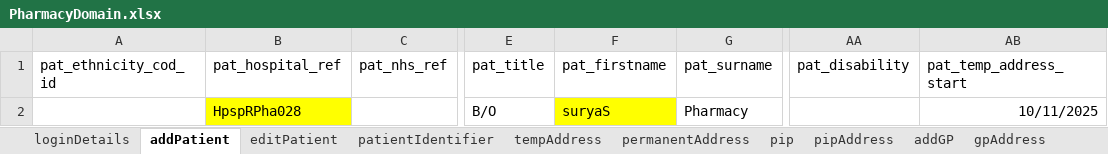
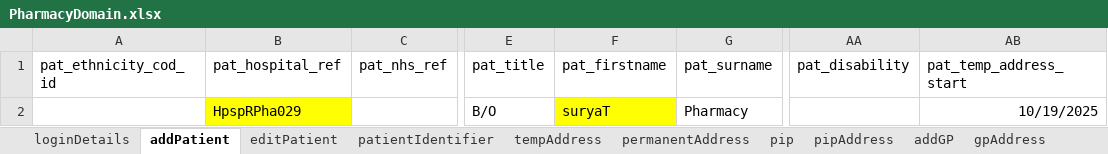
Before and after one commit to manojvyavahare27/ReleaseC4Automation, an Excel workbook: ExcelFiles/PharmacyDomain.xlsx, sheet addPatient, drawn as a sheet; only a part is shown, gaps mark what is left out; values as stored, in another font and other column widths than the file's, no borders; the diff names each change by its address in the sheet, - before the commit and + after, or states it on an @@ line.

```diff
--- a/ExcelFiles/PharmacyDomain.xlsx (sheet addPatient)
+++ b/ExcelFiles/PharmacyDomain.xlsx (sheet addPatient)
-B2 (pat_hospital_ref): HpspRPha028
+B2 (pat_hospital_ref): HpspRPha029
-F2 (pat_firstname): suryaS
+F2 (pat_firstname): suryaT
-AB2 (pat_temp_address_start): 10/11/2025
+AB2 (pat_temp_address_start): 10/19/2025
```
Also changed, not shown: sheet patDetails, sheet patientIdentifier, sheet editPatient, ExcelFiles/AppointmentDomain.xlsx, ExcelFiles/StockDomain.xlsx.
